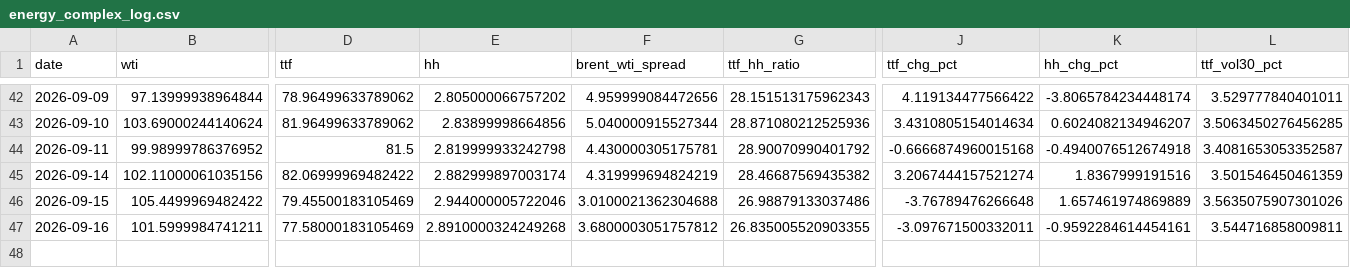
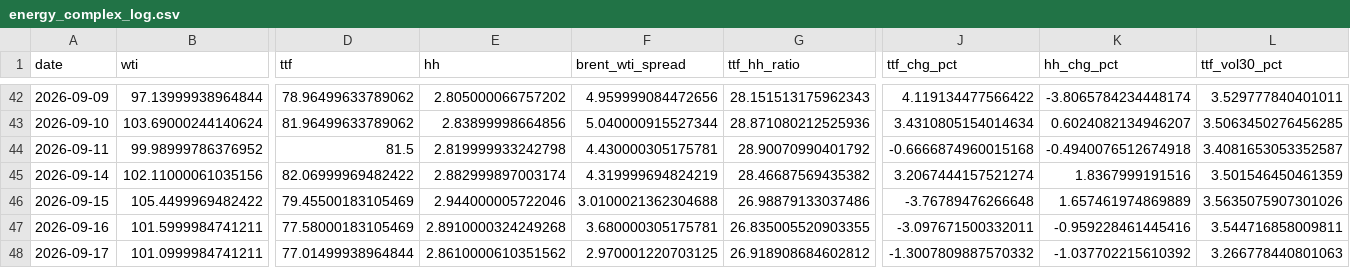
Before and after one commit to Evanssdas/GB-Energy-Complex, a CSV file: energy_complex_log.csv, drawn as a sheet; only a part is shown, gaps mark what is left out; rows hold the shown columns only; the diff names each change by its address in the sheet, - before the commit and + after, or states it on an @@ line.

```diff
--- a/energy_complex_log.csv
+++ b/energy_complex_log.csv
-F47 (brent_wti_spread): 3.6800003051757812
+F47 (brent_wti_spread): 3.680000305175781
-K47 (hh_chg_pct): -0.9592284614454161
+K47 (hh_chg_pct): -0.959228461445416
+row 48: 2026-09-17 | 101.0999984741211 | 77.01499938964844 | 2.8610000610351562 | 2.970001220703125 | 26.918908684602812 | -1.3007809887570332 | -1.037702215610392 | 3.266778440801063
```
Also changed, not shown: 1 other file.
